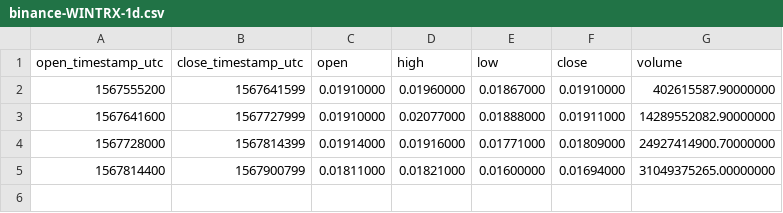
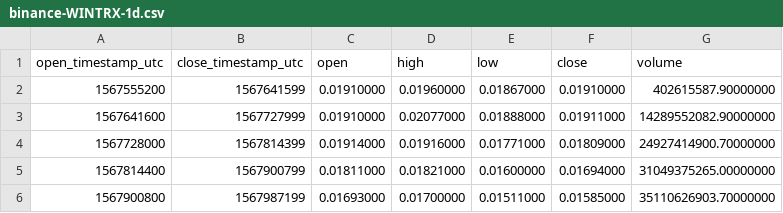
Before and after one commit to cryptobigbro/binance-WINTRX, a CSV file: binance-WINTRX-1d.csv, drawn as a sheet; the diff names each change by its address in the sheet, - before the commit and + after, or states it on an @@ line.

```diff
--- a/binance-WINTRX-1d.csv
+++ b/binance-WINTRX-1d.csv
+row 6: 1567900800 | 1567987199 | 0.01693000 | 0.01700000 | 0.01511000 | 0.01585000 | 35110626903.70000000
```
Also changed, not shown: binance-WINTRX-1h.csv, 1 other file.
